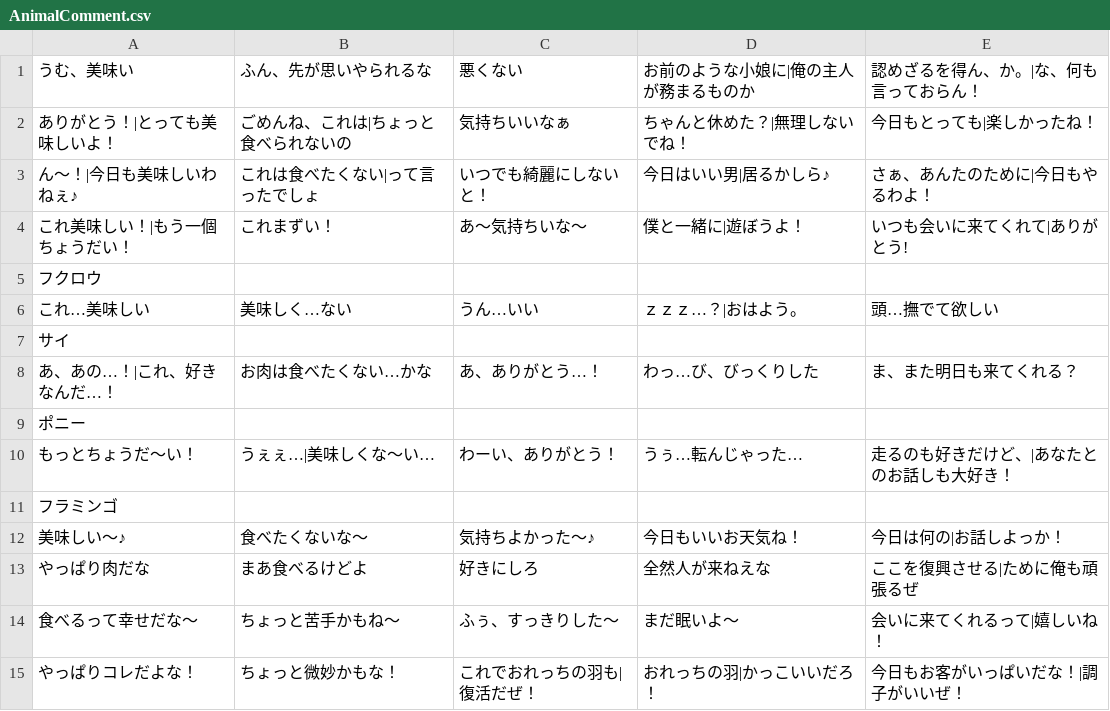
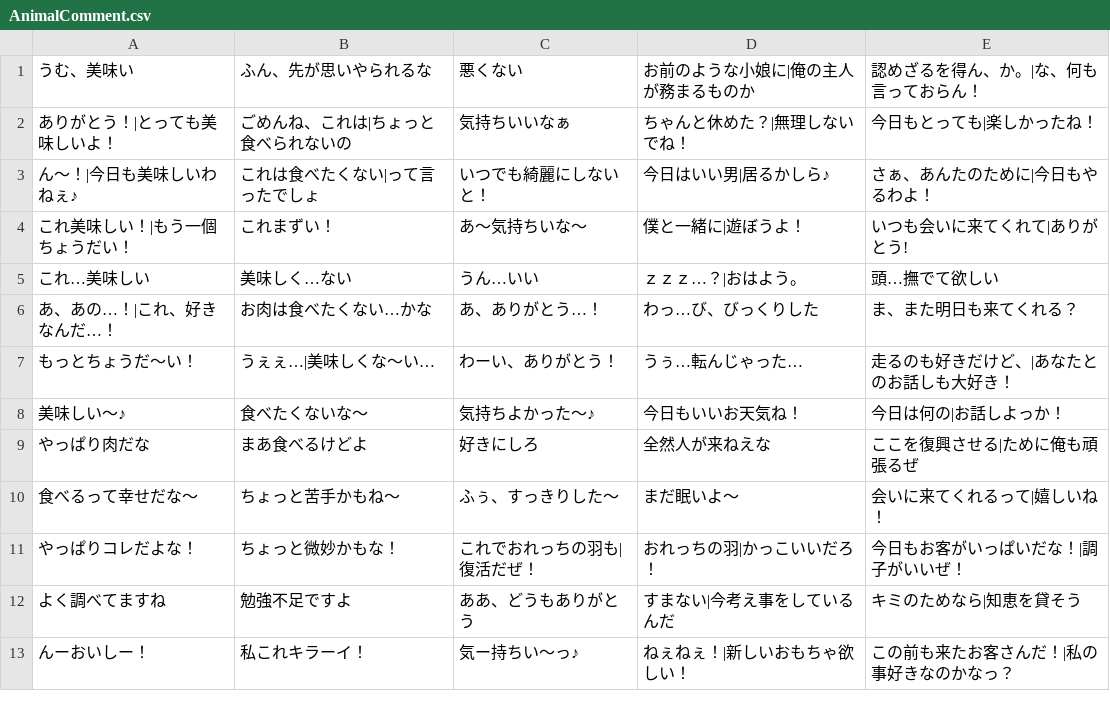
Before and after one commit to ryohalon/ZooGame, a CSV file: Assets/Resources/AnimalComment.csv, drawn as a sheet; only a part is shown; the shorter side is filled out with more unchanged rows; the diff names each change by its address in the sheet, - before the commit and + after, or states it on an @@ line.

```diff
--- a/Assets/Resources/AnimalComment.csv
+++ b/Assets/Resources/AnimalComment.csv
-row 5: フクロウ
-row 7: サイ
-row 9: ポニー
-row 11: フラミンゴ
```
Also changed, not shown: Assets/Resources/AnimalStatusCSV.csv, 4 other files.
